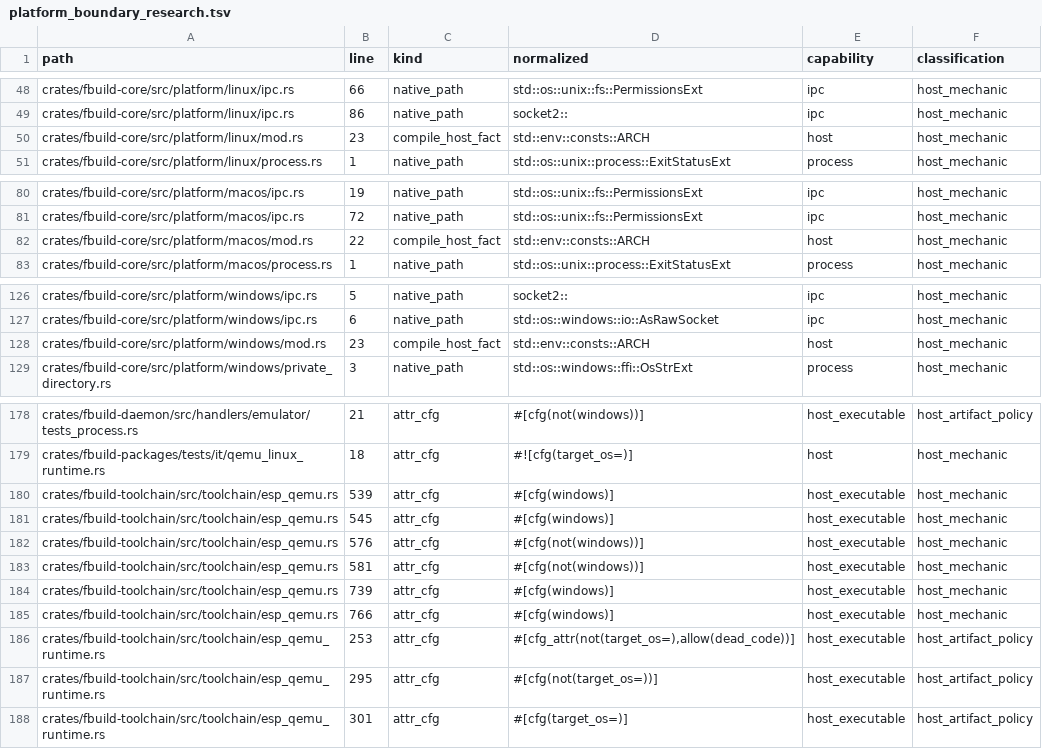
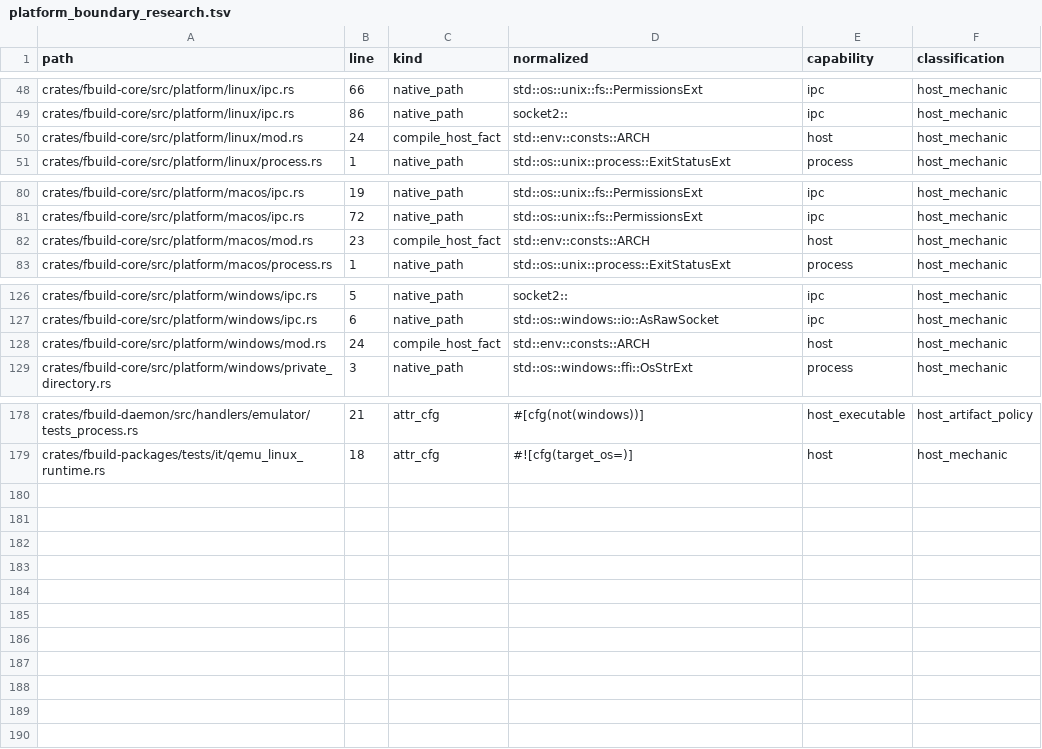
Before and after one commit to FastLED/fbuild, a TSV file: ci/platform_boundary_research.tsv, drawn as a sheet; only a part is shown, gaps mark what is left out.

Commit message:
refactor(platform): move QEMU runtime-library policy behind the facade
The Espressif QEMU toolchain held 9 of the 15 remaining enforcement-ledger
rows: `#[cfg(windows)]`/`#[cfg(not(windows))]` pairs around DLL staging and
`#[cfg(target_os = "linux")]` around the shared-library probe.

Add `platform::runtime` (`probe_binary`, `stage_runtime_libraries`,
`runtime_library_dirs`, `library_path_var`) with per-OS implementations, and
collapse the toolchain's cfg-selected bodies into single calls. Ledger
15 -> 6 (a migration, not a re-baseline).

Refs #1315

```diff
--- a/ci/platform_boundary_research.tsv
+++ b/ci/platform_boundary_research.tsv
@@ -49,3 +49,3 @@ crates/fbuild-core/src/platform/linux/ipc.rs	66	native_path	std::os::unix::fs::P
 crates/fbuild-core/src/platform/linux/ipc.rs	86	native_path	socket2::	ipc	host_mechanic
-crates/fbuild-core/src/platform/linux/mod.rs	23	compile_host_fact	std::env::consts::ARCH	host	host_mechanic
+crates/fbuild-core/src/platform/linux/mod.rs	24	compile_host_fact	std::env::consts::ARCH	host	host_mechanic
 crates/fbuild-core/src/platform/linux/process.rs	1	native_path	std::os::unix::process::ExitStatusExt	process	host_mechanic
@@ -81,3 +81,3 @@ crates/fbuild-core/src/platform/macos/ipc.rs	19	native_path	std::os::unix::fs::P
 crates/fbuild-core/src/platform/macos/ipc.rs	72	native_path	std::os::unix::fs::PermissionsExt	ipc	host_mechanic
-crates/fbuild-core/src/platform/macos/mod.rs	22	compile_host_fact	std::env::consts::ARCH	host	host_mechanic
+crates/fbuild-core/src/platform/macos/mod.rs	23	compile_host_fact	std::env::consts::ARCH	host	host_mechanic
 crates/fbuild-core/src/platform/macos/process.rs	1	native_path	std::os::unix::process::ExitStatusExt	process	host_mechanic
@@ -127,3 +127,3 @@ crates/fbuild-core/src/platform/windows/ipc.rs	5	native_path	socket2::	ipc	host_
 crates/fbuild-core/src/platform/windows/ipc.rs	6	native_path	std::os::windows::io::AsRawSocket	ipc	host_mechanic
-crates/fbuild-core/src/platform/windows/mod.rs	23	compile_host_fact	std::env::consts::ARCH	host	host_mechanic
+crates/fbuild-core/src/platform/windows/mod.rs	24	compile_host_fact	std::env::consts::ARCH	host	host_mechanic
 crates/fbuild-core/src/platform/windows/private_directory.rs	3	native_path	std::os::windows::ffi::OsStrExt	process	host_mechanic
@@ -179,10 +179 @@ crates/fbuild-daemon/src/handlers/emulator/tests_process.rs	21	attr_cfg	#[cfg(no
 crates/fbuild-packages/tests/it/qemu_linux_runtime.rs	18	attr_cfg	#![cfg(target_os=)]	host	host_mechanic
-crates/fbuild-toolchain/src/toolchain/esp_qemu.rs	539	attr_cfg	#[cfg(windows)]	host_executable	host_mechanic
-crates/fbuild-toolchain/src/toolchain/esp_qemu.rs	545	attr_cfg	#[cfg(windows)]	host_executable	host_mechanic
-crates/fbuild-toolchain/src/toolchain/esp_qemu.rs	576	attr_cfg	#[cfg(not(windows))]	host_executable	host_mechanic
-crates/fbuild-toolchain/src/toolchain/esp_qemu.rs	581	attr_cfg	#[cfg(not(windows))]	host_executable	host_mechanic
-crates/fbuild-toolchain/src/toolchain/esp_qemu.rs	739	attr_cfg	#[cfg(windows)]	host_executable	host_mechanic
-crates/fbuild-toolchain/src/toolchain/esp_qemu.rs	766	attr_cfg	#[cfg(windows)]	host_executable	host_mechanic
-crates/fbuild-toolchain/src/toolchain/esp_qemu_runtime.rs	253	attr_cfg	#[cfg_attr(not(target_os=),allow(dead_code))]	host_executable	host_artifact_policy
-crates/fbuild-toolchain/src/toolchain/esp_qemu_runtime.rs	295	attr_cfg	#[cfg(not(target_os=))]	host_executable	host_artifact_policy
-crates/fbuild-toolchain/src/toolchain/esp_qemu_runtime.rs	301	attr_cfg	#[cfg(target_os=)]	host_executable	host_artifact_policy
```
Also changed, not shown: ci/platform_boundary_ledger.tsv, 13 other files.
